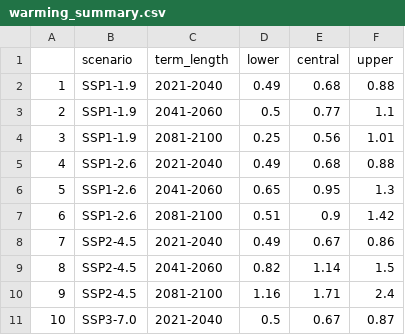
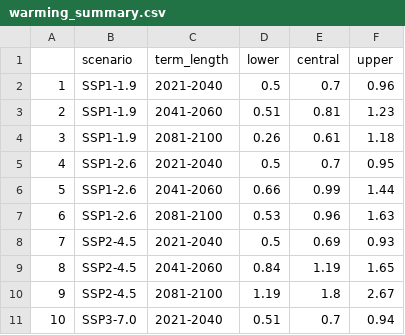
Before and after one commit to jk-brown/IPCC_matilda_parameters, a CSV file: output/summary_results/warming_summary.csv, drawn as a sheet; only a part is shown; the diff covers the shown part only.

```diff
--- a/output/summary_results/warming_summary.csv
+++ b/output/summary_results/warming_summary.csv
@@ -1,11 +1,11 @@
 "","scenario","term_length","lower","central","upper"
-"1","SSP1-1.9","2021-2040",0.49,0.68,0.88
-"2","SSP1-1.9","2041-2060",0.5,0.77,1.1
-"3","SSP1-1.9","2081-2100",0.25,0.56,1.01
-"4","SSP1-2.6","2021-2040",0.49,0.68,0.88
-"5","SSP1-2.6","2041-2060",0.65,0.95,1.3
-"6","SSP1-2.6","2081-2100",0.51,0.9,1.42
-"7","SSP2-4.5","2021-2040",0.49,0.67,0.86
-"8","SSP2-4.5","2041-2060",0.82,1.14,1.5
-"9","SSP2-4.5","2081-2100",1.16,1.71,2.4
-"10","SSP3-7.0","2021-2040",0.5,0.67,0.87
+"1","SSP1-1.9","2021-2040",0.5,0.7,0.96
+"2","SSP1-1.9","2041-2060",0.51,0.81,1.23
+"3","SSP1-1.9","2081-2100",0.26,0.61,1.18
+"4","SSP1-2.6","2021-2040",0.5,0.7,0.95
+"5","SSP1-2.6","2041-2060",0.66,0.99,1.44
+"6","SSP1-2.6","2081-2100",0.53,0.96,1.63
+"7","SSP2-4.5","2021-2040",0.5,0.69,0.93
+"8","SSP2-4.5","2041-2060",0.84,1.19,1.65
+"9","SSP2-4.5","2081-2100",1.19,1.8,2.67
+"10","SSP3-7.0","2021-2040",0.51,0.7,0.94
```
Also changed, not shown: 15 edited cells elsewhere in this file, 3 other files.
